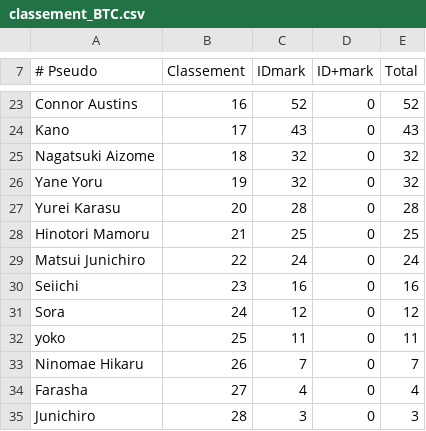
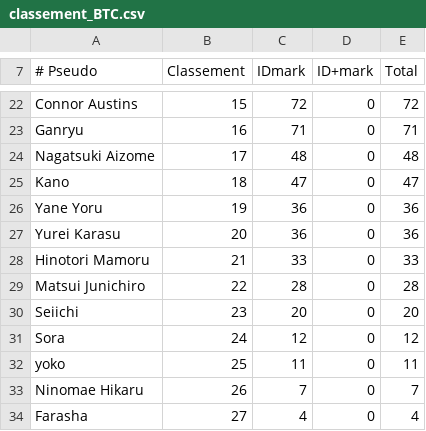
Before and after one commit to AmaurySemery/BleachTomorrowComes, a CSV file: TS_BTC/classement_BTC.csv, drawn as a sheet; only a part is shown, gaps mark what is left out; the shorter side is filled out with more unchanged rows; removed rows and columns are numbered as before the commit, all else as after; the diff covers the shown part only; the diff names each change by its address in the sheet, - before the commit and + after, or states it on an @@ line.

```diff
--- a/TS_BTC/classement_BTC.csv
+++ b/TS_BTC/classement_BTC.csv
-B22 (Classement): 16
+B22 (Classement): 15
-C22 (IDmark): 52
+C22 (IDmark): 72
-E22 (Total): 52
+E22 (Total): 72
-row 24: Kano | 17 | 43 | 0 | 43
+row 23: Ganryu | 16 | 71 | 0 | 71
-B24 (Classement): 18
+B24 (Classement): 17
-C24 (IDmark): 32
+C24 (IDmark): 48
-E24 (Total): 32
+E24 (Total): 48
+row 25: Kano | 18 | 47 | 0 | 47
-C26 (IDmark): 32
+C26 (IDmark): 36
-E26 (Total): 32
+E26 (Total): 36
-C27 (IDmark): 28
+C27 (IDmark): 36
-E27 (Total): 28
+E27 (Total): 36
-C28 (IDmark): 25
+C28 (IDmark): 33
-E28 (Total): 25
+E28 (Total): 33
-C29 (IDmark): 24
+C29 (IDmark): 28
-E29 (Total): 24
+E29 (Total): 28
-C30 (IDmark): 16
+C30 (IDmark): 20
-E30 (Total): 16
+E30 (Total): 20
```
Also changed, not shown: 1 added row, 2 removed rows and 29 edited cells elsewhere in this file, 2 other files.
